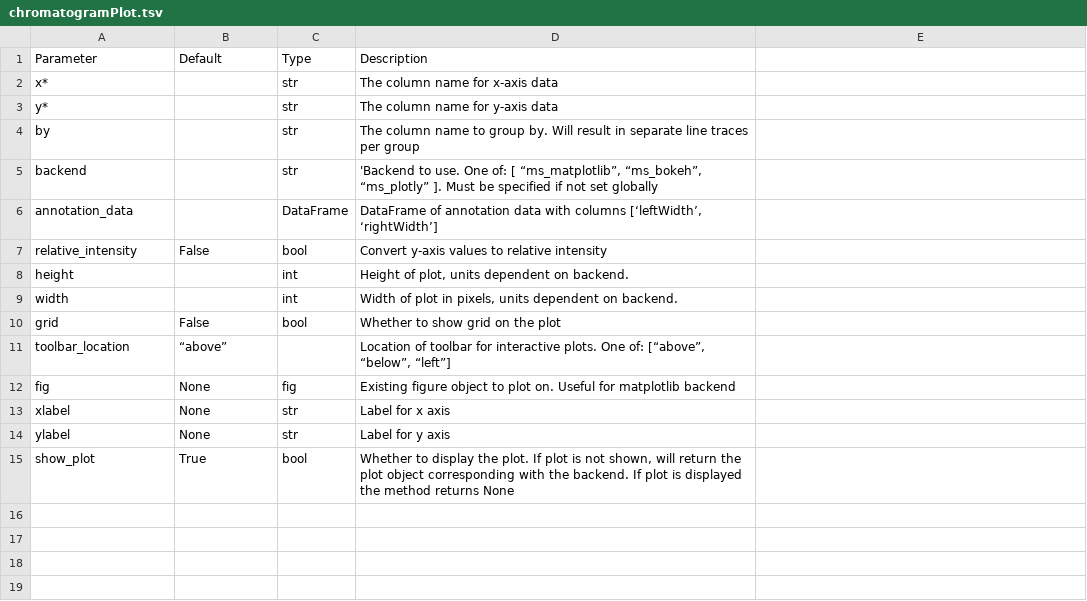
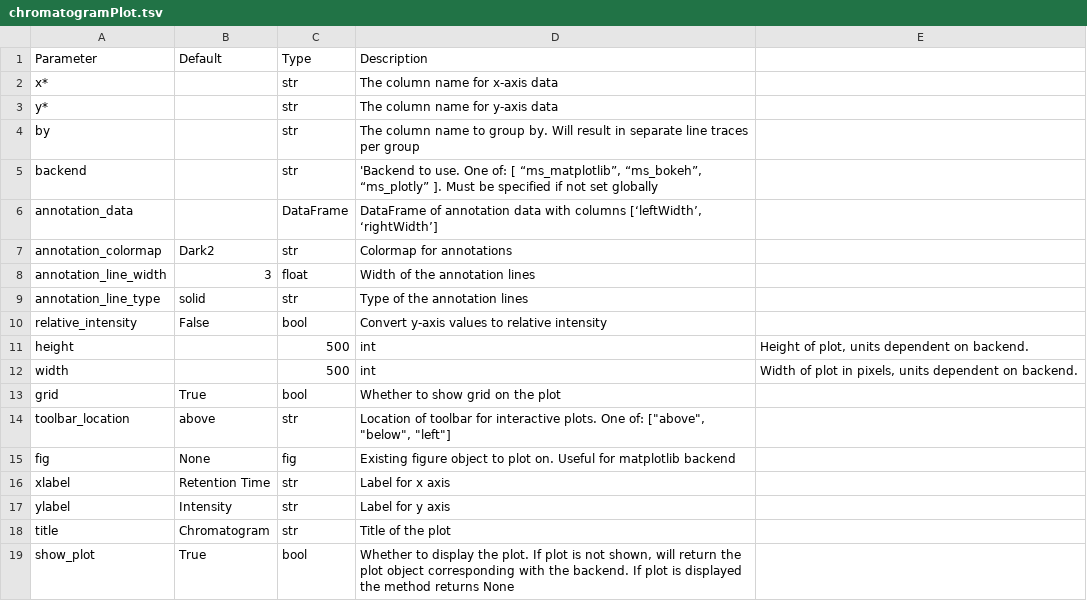
Before and after one commit to OpenMS/pyopenms_viz, a TSV file: docs/Parameters/chromatogramPlot.tsv, drawn as a sheet.

```diff
--- a/docs/Parameters/chromatogramPlot.tsv
+++ b/docs/Parameters/chromatogramPlot.tsv
@@ -6,10 +6,14 @@ backend		str	'Backend to use. One of: [ “ms_matplotlib”, “ms_bokeh”, “
 annotation_data		DataFrame	DataFrame of annotation data with columns [‘leftWidth’, ‘rightWidth’]
+annotation_colormap	"Dark2"	str	Colormap for annotations
+annotation_line_width	3	float	Width of the annotation lines
+annotation_line_type	"solid"	str	Type of the annotation lines
 relative_intensity	False	bool	Convert y-axis values to relative intensity
-height		int	Height of plot, units dependent on backend.
-width		int	Width of plot in pixels, units dependent on backend.
-grid	False	bool	Whether to show grid on the plot
-toolbar_location	“above”		Location of toolbar for interactive plots. One of: [“above”, “below”, “left”]
+height		500	int	Height of plot, units dependent on backend.
+width		500	int	Width of plot in pixels, units dependent on backend.
+grid	True	bool	Whether to show grid on the plot
+toolbar_location	"above"	str	Location of toolbar for interactive plots. One of: ["above", "below", "left"]
 fig	None	fig	Existing figure object to plot on. Useful for matplotlib backend
-xlabel	None	str	Label for x axis
-ylabel 	None	str	Label for y axis
+xlabel	"Retention Time"	str	Label for x axis
+ylabel	"Intensity"	str	Label for y axis
+title	"Chromatogram"	str	Title of the plot
 show_plot	True	bool	Whether to display the plot. If plot is not shown, will return the plot object corresponding with the backend. If plot is displayed the method returns None
```
Also changed, not shown: docs/Parameters/basePlot.tsv, docs/Parameters/mobilogramPlot.tsv, 7 other files.
